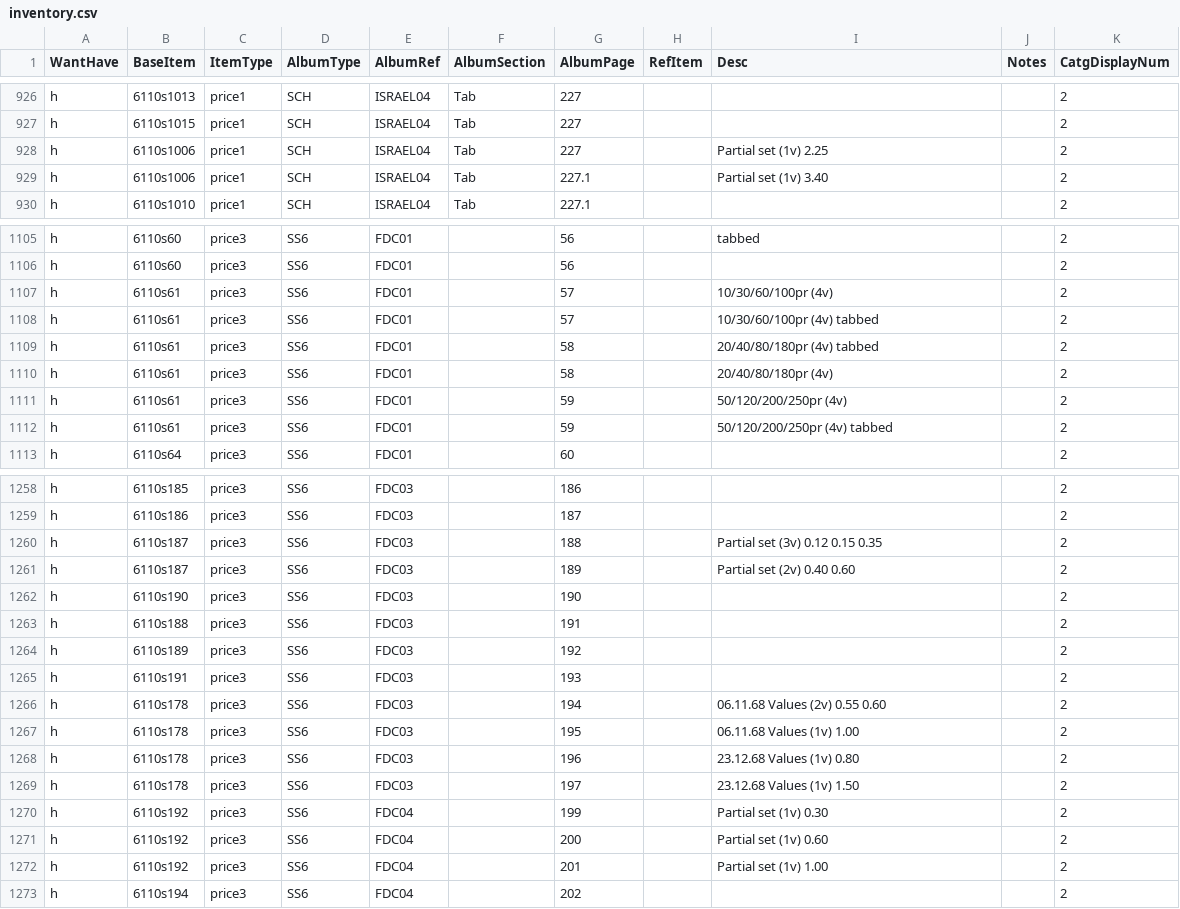
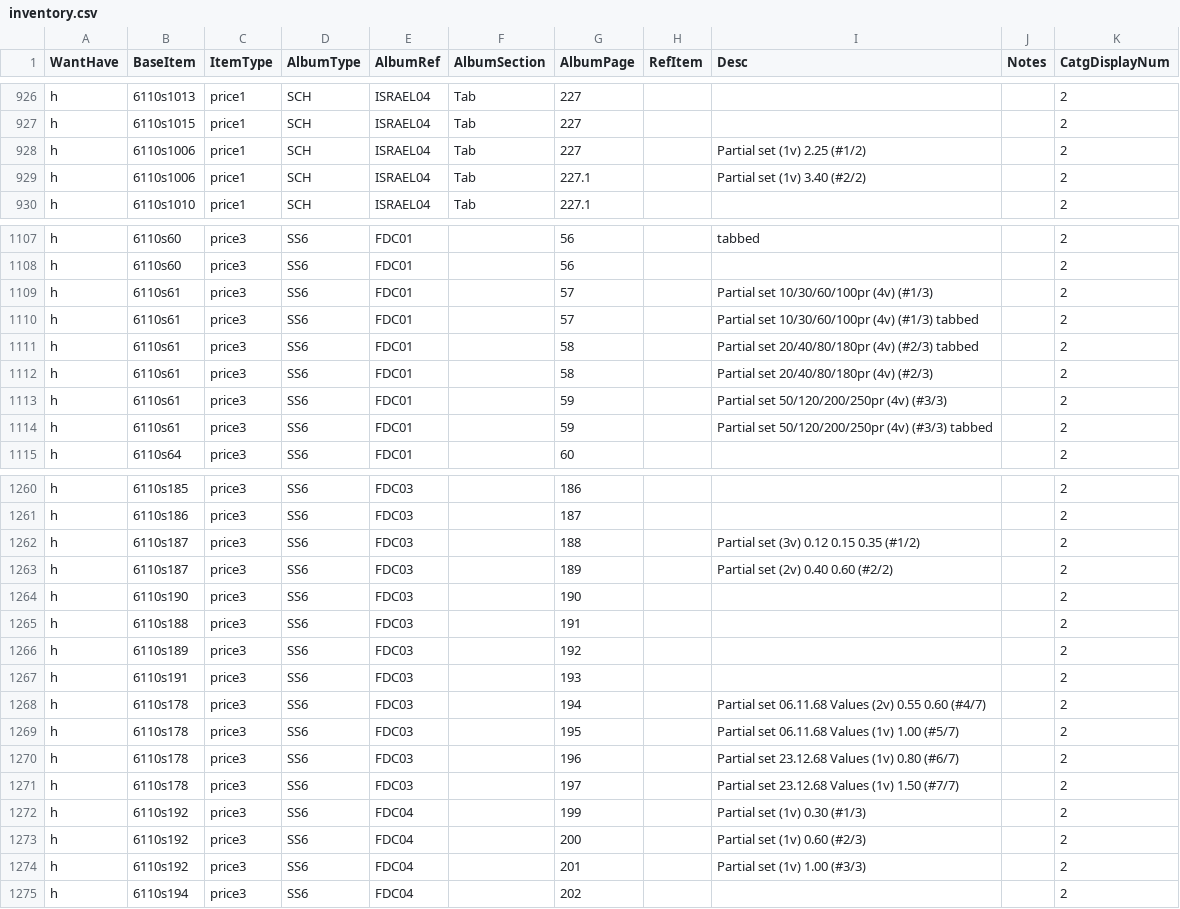
Before and after one commit to mmehr2/StampCollection, a CSV file: inventory.csv, drawn as a sheet; only a part is shown, gaps mark what is left out; the diff covers the shown part only.

Commit message:
Redoing inventory item desc convention w.r.t. partial sets. FDC01-03 so far.

```diff
--- a/inventory.csv
+++ b/inventory.csv
@@ -927,4 +927,4 @@ h,6110s1013,price1,SCH,ISRAEL04,Tab,227,,,,2
 h,6110s1015,price1,SCH,ISRAEL04,Tab,227,,,,2
-h,6110s1006,price1,SCH,ISRAEL04,Tab,227,,Partial set (1v) 2.25,,2
-h,6110s1006,price1,SCH,ISRAEL04,Tab,227.1,,Partial set (1v) 3.40,,2
+h,6110s1006,price1,SCH,ISRAEL04,Tab,227,,Partial set (1v) 2.25 (#1/2),,2
+h,6110s1006,price1,SCH,ISRAEL04,Tab,227.1,,Partial set (1v) 3.40 (#2/2),,2
 h,6110s1010,price1,SCH,ISRAEL04,Tab,227.1,,,,2
@@ -1106,8 +1108,8 @@ h,6110s60,price3,SS6,FDC01,,56,,tabbed,,2
 h,6110s60,price3,SS6,FDC01,,56,,,,2
-h,6110s61,price3,SS6,FDC01,,57,,10/30/60/100pr (4v),,2
-h,6110s61,price3,SS6,FDC01,,57,,10/30/60/100pr (4v) tabbed,,2
-h,6110s61,price3,SS6,FDC01,,58,,20/40/80/180pr (4v) tabbed,,2
-h,6110s61,price3,SS6,FDC01,,58,,20/40/80/180pr (4v),,2
-h,6110s61,price3,SS6,FDC01,,59,,50/120/200/250pr (4v),,2
-h,6110s61,price3,SS6,FDC01,,59,,50/120/200/250pr (4v) tabbed,,2
+h,6110s61,price3,SS6,FDC01,,57,,Partial set 10/30/60/100pr (4v) (#1/3),,2
+h,6110s61,price3,SS6,FDC01,,57,,Partial set 10/30/60/100pr (4v) (#1/3) tabbed,,2
+h,6110s61,price3,SS6,FDC01,,58,,Partial set 20/40/80/180pr (4v) (#2/3) tabbed,,2
+h,6110s61,price3,SS6,FDC01,,58,,Partial set 20/40/80/180pr (4v) (#2/3),,2
+h,6110s61,price3,SS6,FDC01,,59,,Partial set 50/120/200/250pr (4v) (#3/3),,2
+h,6110s61,price3,SS6,FDC01,,59,,Partial set 50/120/200/250pr (4v) (#3/3) tabbed,,2
 h,6110s64,price3,SS6,FDC01,,60,,,,2
@@ -1259,4 +1261,4 @@ h,6110s185,price3,SS6,FDC03,,186,,,,2
 h,6110s186,price3,SS6,FDC03,,187,,,,2
-h,6110s187,price3,SS6,FDC03,,188,,Partial set (3v) 0.12 0.15 0.35,,2
-h,6110s187,price3,SS6,FDC03,,189,,Partial set (2v) 0.40 0.60,,2
+h,6110s187,price3,SS6,FDC03,,188,,Partial set (3v) 0.12 0.15 0.35 (#1/2),,2
+h,6110s187,price3,SS6,FDC03,,189,,Partial set (2v) 0.40 0.60 (#2/2),,2
 h,6110s190,price3,SS6,FDC03,,190,,,,2
@@ -1265,9 +1267,9 @@ h,6110s189,price3,SS6,FDC03,,192,,,,2
 h,6110s191,price3,SS6,FDC03,,193,,,,2
-h,6110s178,price3,SS6,FDC03,,194,,06.11.68 Values (2v) 0.55 0.60,,2
-h,6110s178,price3,SS6,FDC03,,195,,06.11.68 Values (1v) 1.00,,2
-h,6110s178,price3,SS6,FDC03,,196,,23.12.68 Values (1v) 0.80,,2
-h,6110s178,price3,SS6,FDC03,,197,,23.12.68 Values (1v) 1.50,,2
-h,6110s192,price3,SS6,FDC04,,199,,Partial set (1v) 0.30,,2
-h,6110s192,price3,SS6,FDC04,,200,,Partial set (1v) 0.60,,2
-h,6110s192,price3,SS6,FDC04,,201,,Partial set (1v) 1.00,,2
+h,6110s178,price3,SS6,FDC03,,194,,Partial set 06.11.68 Values (2v) 0.55 0.60 (#4/7),,2
+h,6110s178,price3,SS6,FDC03,,195,,Partial set 06.11.68 Values (1v) 1.00 (#5/7),,2
+h,6110s178,price3,SS6,FDC03,,196,,Partial set 23.12.68 Values (1v) 0.80 (#6/7),,2
+h,6110s178,price3,SS6,FDC03,,197,,Partial set 23.12.68 Values (1v) 1.50 (#7/7),,2
+h,6110s192,price3,SS6,FDC04,,199,,Partial set (1v) 0.30 (#1/3),,2
+h,6110s192,price3,SS6,FDC04,,200,,Partial set (1v) 0.60 (#2/3),,2
+h,6110s192,price3,SS6,FDC04,,201,,Partial set (1v) 1.00 (#3/3),,2
 h,6110s194,price3,SS6,FDC04,,202,,,,2
```
Also changed, not shown: 2 added rows and 37 edited cells elsewhere in this file.
